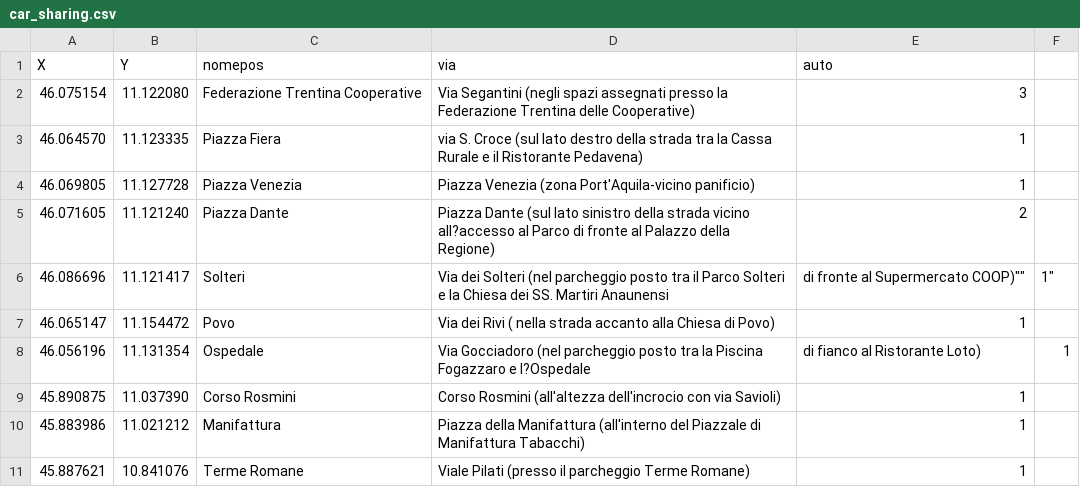
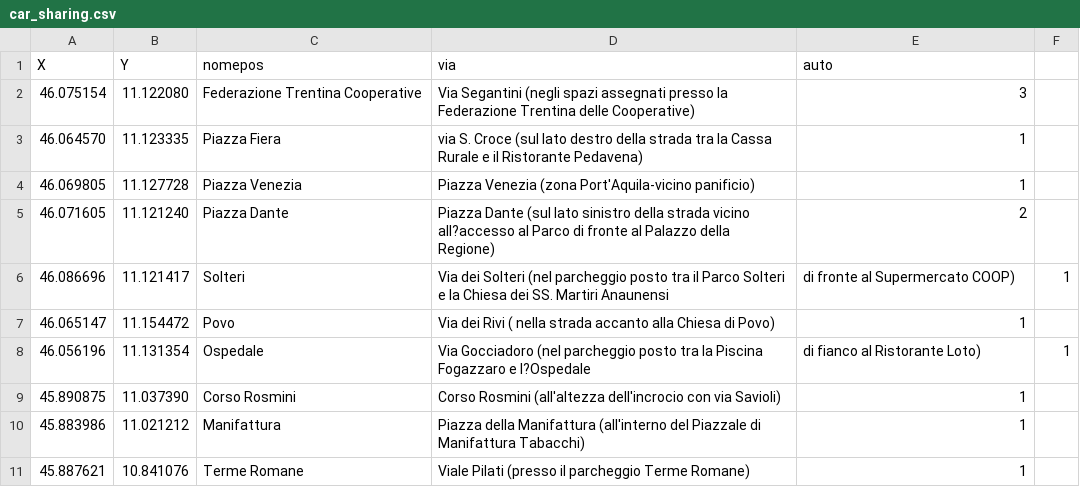
Before and after one commit to fabiomolignoni/KDI-transport, a CSV file: Points of interest/car_sharing.csv, drawn as a sheet.

Commit message:
Update car_sharing.csv

```diff
--- a/Points of interest/car_sharing.csv
+++ b/Points of interest/car_sharing.csv
@@ -5,3 +5,3 @@ X,Y,nomepos,via,auto
 46.071605,11.121240,Piazza Dante,Piazza Dante (sul lato sinistro della strada vicino all?accesso al Parco di fronte al Palazzo della Regione),2
-46.086696,11.121417,Solteri,""Via dei Solteri (nel parcheggio posto tra il Parco Solteri e la Chiesa dei SS. Martiri Anaunensi, di fronte al Supermercato COOP)"",1"
+46.086696,11.121417,Solteri,Via dei Solteri (nel parcheggio posto tra il Parco Solteri e la Chiesa dei SS. Martiri Anaunensi, di fronte al Supermercato COOP),1
 46.065147,11.154472,Povo,Via dei Rivi ( nella strada accanto alla Chiesa di Povo),1
```
